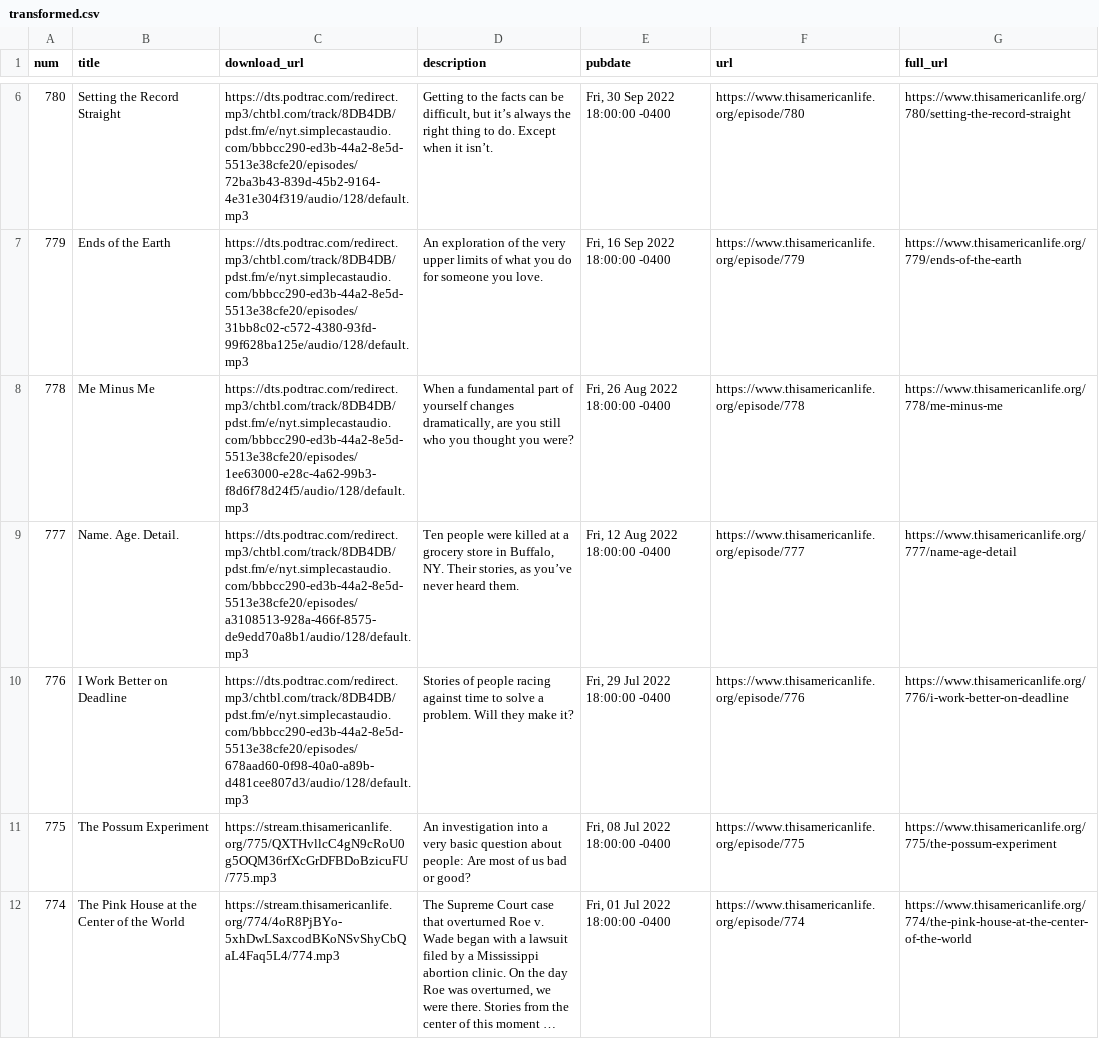
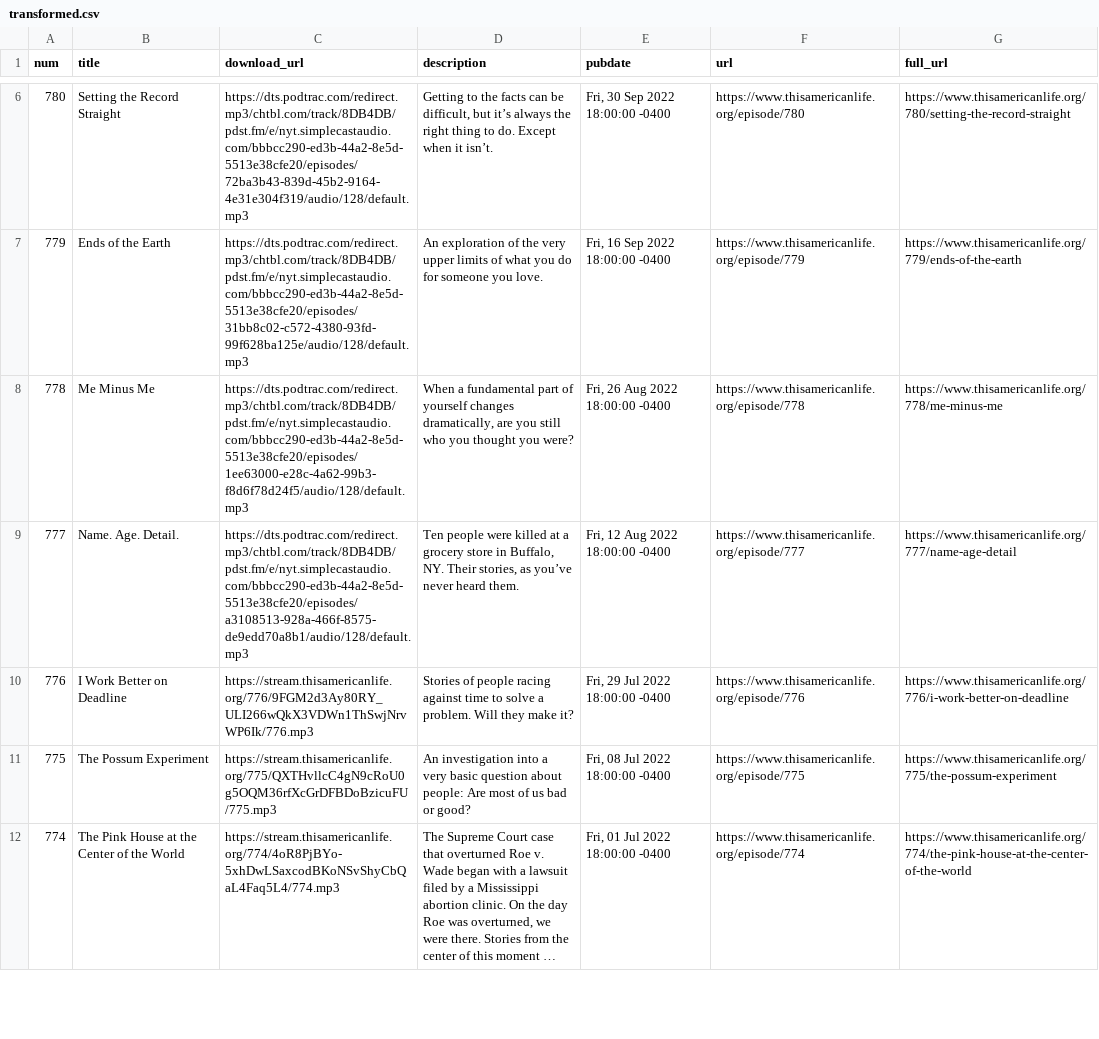
Before and after one commit to dcadata/this-american-life-archive, a CSV file: data/transformed.csv, drawn as a sheet; only a part is shown, gaps mark what is left out; long unchanged cells end in …; the diff covers the shown part only.

```diff
--- a/data/transformed.csv
+++ b/data/transformed.csv
@@ -9,3 +9,3 @@ num,title,download_url,description,pubdate,url,full_url
 777,Name. Age. Detail.,https://dts.podtrac.com/redirect.mp3/chtbl.com/track/8DB4DB/pdst.fm/e/nyt.simplecastaudio.com/bbbcc290-ed3b-44a2-8e5d-5513e38cfe20/episodes/a3108513-928a-466f-8575-de9edd70a8b1/audio/128/default.mp3,"Ten people were killed at a grocery store in Buffalo, NY. Their stories, as you’ve never heard them.","Fri, 12 Aug 2022 18:00:00 -0400",https://www.thisamericanlife.org/episode/777,https://www.thisamericanlife.org/777/name-age-detail
-776,I Work Better on Deadline,https://dts.podtrac.com/redirect.mp3/chtbl.com/track/8DB4DB/pdst.fm/e/nyt.simplecastaudio.com/bbbcc290-ed3b-44a2-8e5d-5513e38cfe20/episodes/678aad60-0f98-40a0-a89b-d481cee807d3/audio/128/default.mp3,Stories of people racing against time to solve a problem. Will they make it?,"Fri, 29 Jul 2022 18:00:00 -0400",https://www.thisamericanlife.org/episode/776,https://www.thisamericanlife.org/776/i-work-better-on-deadline
+776,I Work Better on Deadline,https://stream.thisamericanlife.org/776/9FGM2d3Ay80RY_ULI266wQkX3VDWn1ThSwjNrvWP6Ik/776.mp3,Stories of people racing against time to solve a problem. Will they make it?,"Fri, 29 Jul 2022 18:00:00 -0400",https://www.thisamericanlife.org/episode/776,https://www.thisamericanlife.org/776/i-work-better-on-deadline
 775,The Possum Experiment,https://stream.thisamericanlife.org/775/QXTHvllcC4gN9cRoU0g5OQM36rfXcGrDFBDoBzicuFU/775.mp3,An investigation into a very basic question about people: Are most of us bad or good?,"Fri, 08 Jul 2022 18:00:00 -0400",https://www.thisamericanlife.org/episode/775,https://www.thisamericanlife.org/775/the-possum-experiment
```
Also changed, not shown: 4 edited cells elsewhere in this file, data/raw.csv, 1 other file.
